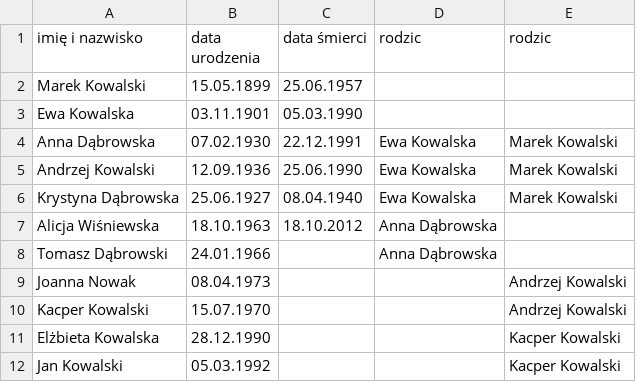
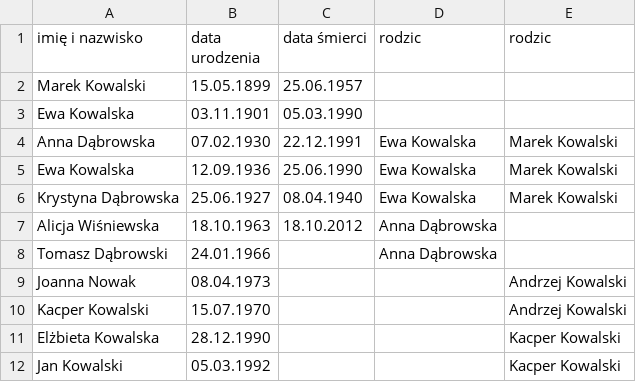
Before and after one commit to angmon11/svg, a CSV file: family.csv, drawn as a sheet.

```diff
--- a/family.csv
+++ b/family.csv
@@ -4,3 +4,3 @@ Ewa Kowalska,03.11.1901,05.03.1990,,
 Anna Dąbrowska,07.02.1930,22.12.1991,Ewa Kowalska,Marek Kowalski
-Andrzej Kowalski,12.09.1936,25.06.1990,Ewa Kowalska,Marek Kowalski
+Ewa Kowalska,12.09.1936,25.06.1990,Ewa Kowalska,Marek Kowalski
 Krystyna Dąbrowska,25.06.1927,08.04.1940,Ewa Kowalska,Marek Kowalski
```
Also changed, not shown: 2 other files.
